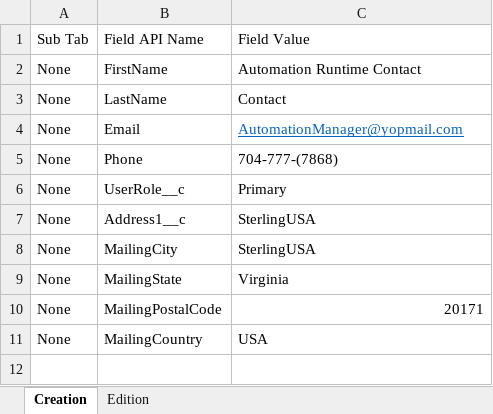
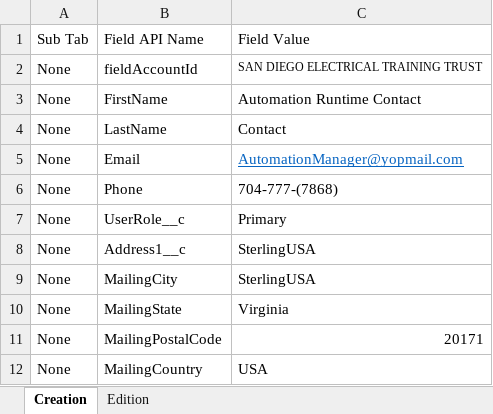
Before and after one commit to DilipHatagale-REISys/govgrants-framework-automation-fw-classic-flows, an Excel workbook: src/main/resources/SubrecipientContact_Field_Values.xlsx, sheet Creation, drawn as a sheet; values as stored, in another font and other column widths than the file's, no borders; the diff names each change by its address in the sheet, - before the commit and + after, or states it on an @@ line.

```diff
--- a/src/main/resources/SubrecipientContact_Field_Values.xlsx (sheet Creation)
+++ b/src/main/resources/SubrecipientContact_Field_Values.xlsx (sheet Creation)
+row 2: None | fieldAccountId | SAN DIEGO ELECTRICAL TRAINING TRUST
```
Also changed, not shown: 18 other files.
